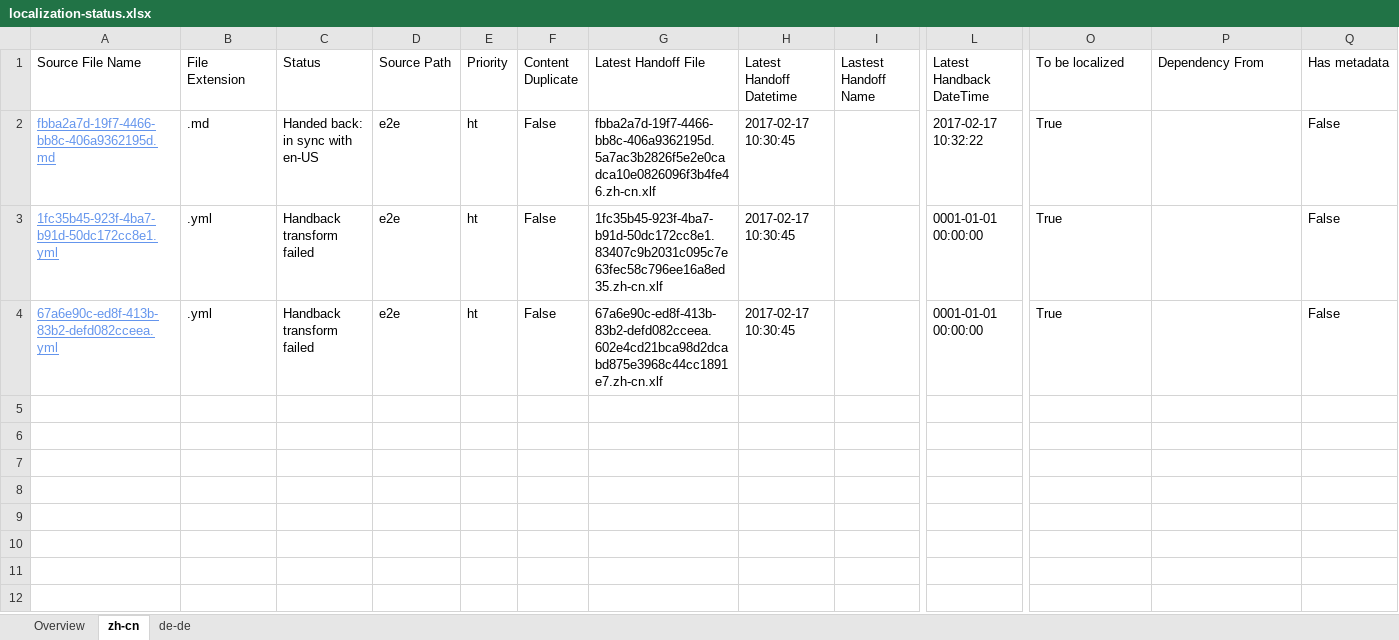
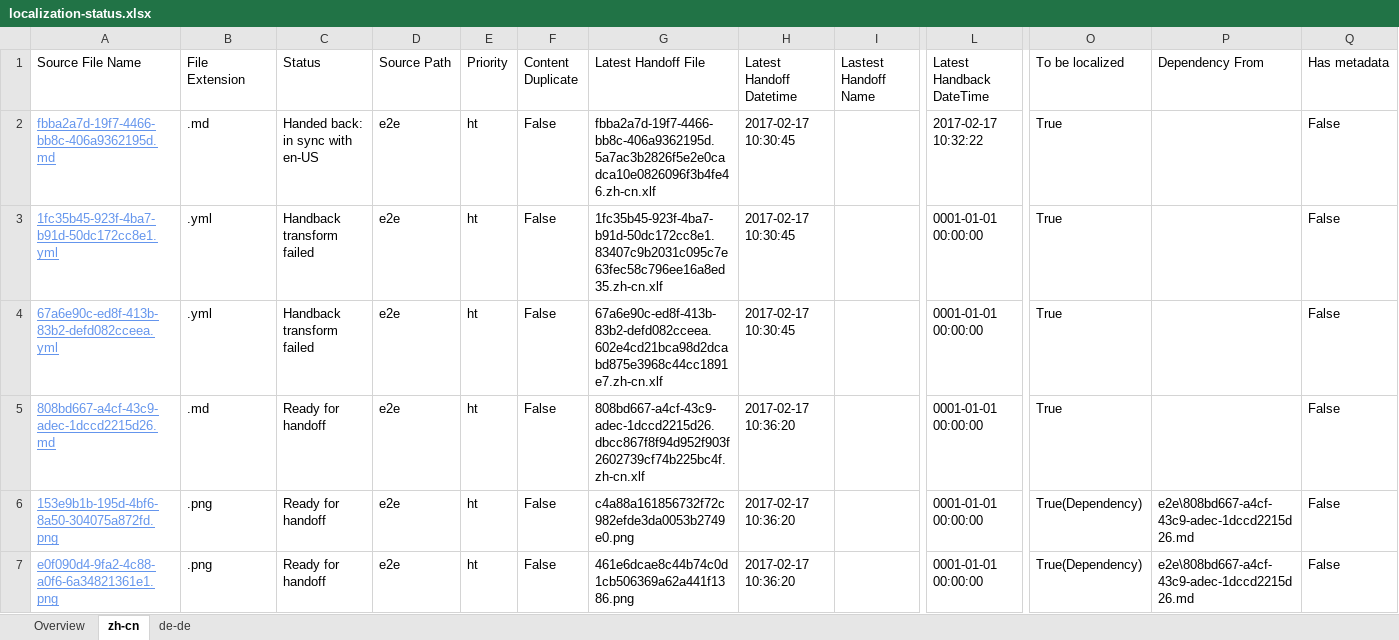
Before and after one commit to OpenLocalizationTestOrg/ol-test4-handback, an Excel workbook: ol-handback/OpenLocalizationTestOrg/ol-test0/xinjiang/localization-status.xlsx, sheet zh-cn, drawn as a sheet; only a part is shown, gaps mark what is left out; values as stored, in another font and other column widths than the file's, no borders; table styles not drawn; rows hold the shown columns only; the diff names each change by its address in the sheet, - before the commit and + after, or states it on an @@ line.

Commit message:
Generate Report for Handoff

```diff
--- a/ol-handback/OpenLocalizationTestOrg/ol-test0/xinjiang/localization-status.xlsx (sheet zh-cn)
+++ b/ol-handback/OpenLocalizationTestOrg/ol-test0/xinjiang/localization-status.xlsx (sheet zh-cn)
+row 5: 808bd667-a4cf-43c9-adec-1dccd2215d26.md | .md | Ready for handoff | e2e | ht | False | 808bd667-a4cf-43c9-adec-1dccd2215d26.dbcc867f8f94d952f903f2602739cf74b225bc4f.zh-cn.xlf | 2017-02-17 10:36:20 |  | 0001-01-01 00:00:00 | True |  | False
+row 6: 153e9b1b-195d-4bf6-8a50-304075a872fd.png | .png | Ready for handoff | e2e | ht | False | c4a88a161856732f72c982efde3da0053b2749e0.png | 2017-02-17 10:36:20 |  | 0001-01-01 00:00:00 | True(Dependency) | e2e\808bd667-a4cf-43c9-adec-1dccd2215d26.md | False
+row 7: e0f090d4-9fa2-4c88-a0f6-6a34821361e1.png | .png | Ready for handoff | e2e | ht | False | 461e6dcae8c44b74c0d1cb506369a62a441f1386.png | 2017-02-17 10:36:20 |  | 0001-01-01 00:00:00 | True(Dependency) | e2e\808bd667-a4cf-43c9-adec-1dccd2215d26.md | False
```
Also changed, not shown: sheet de-de, sheet Overview.
